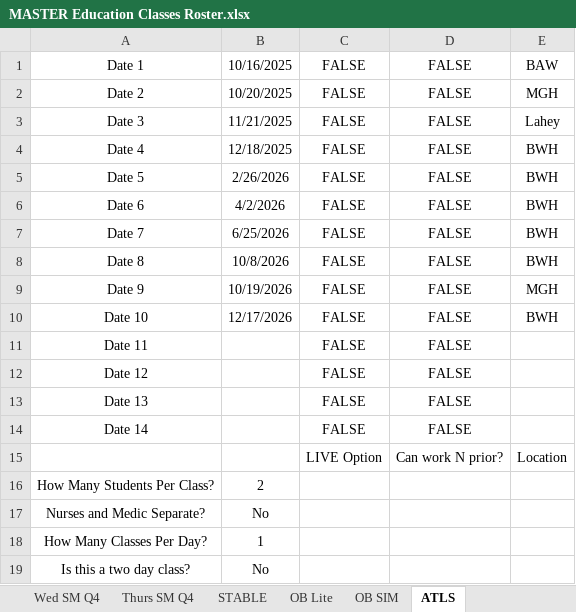
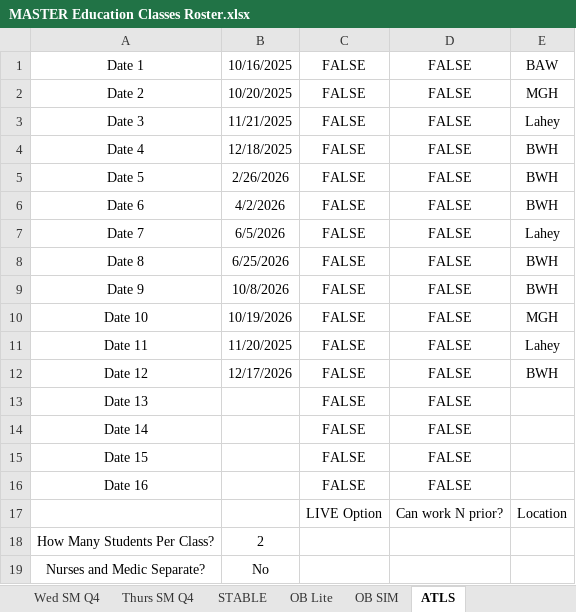
Before and after one commit to AlphaBravo227/CrewOps360, an Excel workbook: training/upload/MASTER Education Classes Roster.xlsx, sheet ATLS, drawn as a sheet; only a part is shown; the shorter side is filled out with more unchanged rows; values as stored, in another font and other column widths than the file's, no borders; the diff names each change by its address in the sheet, - before the commit and + after, or states it on an @@ line.

```diff
--- a/training/upload/MASTER Education Classes Roster.xlsx (sheet ATLS)
+++ b/training/upload/MASTER Education Classes Roster.xlsx (sheet ATLS)
-B7: 6/25/2026
+B7: 6/5/2026
-E7: BWH
+E7: Lahey
-B8: 10/8/2026
+B8: 6/25/2026
-B9: 10/19/2026
+B9: 10/8/2026
-E9: MGH
+E9: BWH
-B10: 12/17/2026
+B10: 10/19/2026
-E10: BWH
+E10: MGH
-B11: (empty)
+B11: 11/20/2025
-E11: (empty)
+E11: Lahey
-B12: (empty)
+B12: 12/17/2026
-E12: (empty)
+E12: BWH
+row 15: Date 15 |  | FALSE | FALSE
+row 16: Date 16 |  | FALSE | FALSE
```
Also changed, not shown: sheet Class_Enrollment.
